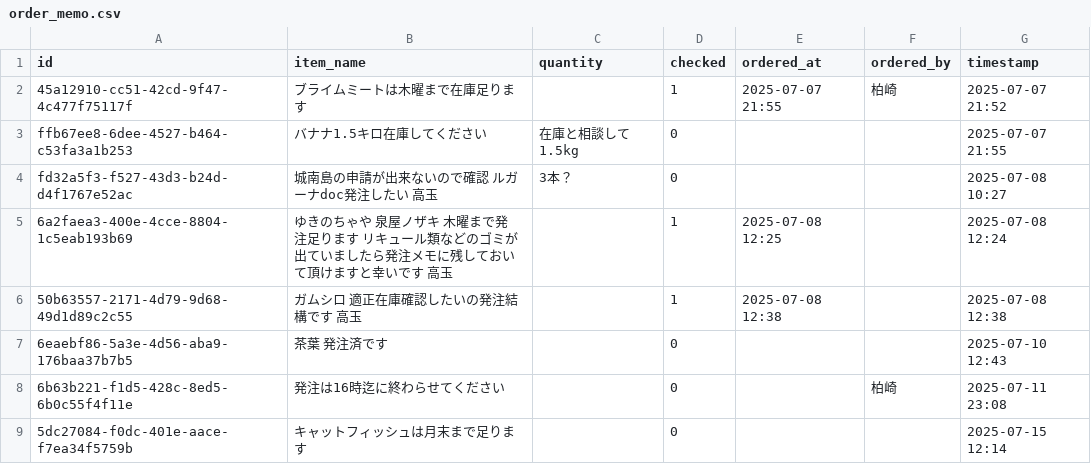
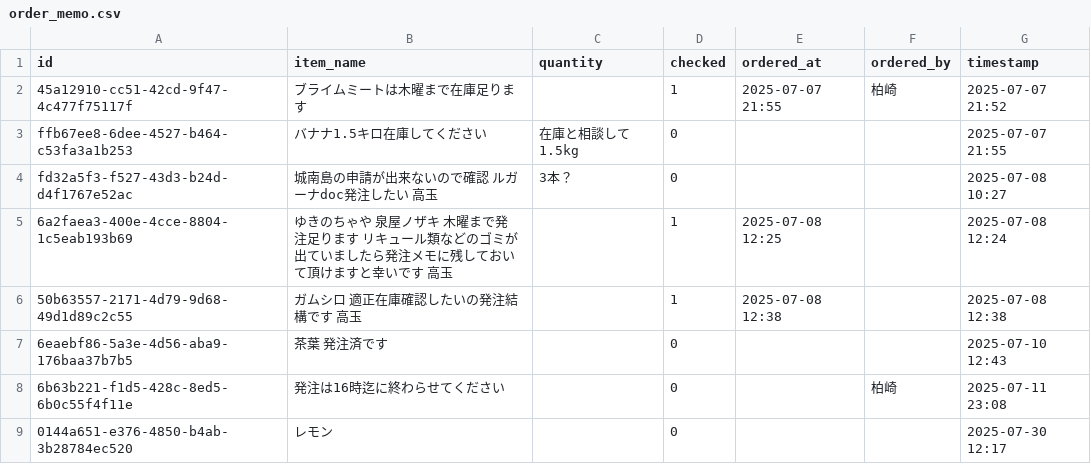
Before and after one commit to 0Tsuki3/shift_auth_system_prototype, a CSV file: data/manuals/order_memo.csv, drawn as a sheet; removed rows and columns are numbered as before the commit, all else as after; the diff names each change by its address in the sheet, - before the commit and + after, or states it on an @@ line.

```diff
--- a/data/manuals/order_memo.csv
+++ b/data/manuals/order_memo.csv
-row 9: 5dc27084-f0dc-401e-aace-f7ea34f5759b | キャットフィッシュは月末まで足ります |  | 0 |  |  | 2025-07-15 12:14
+row 9: 0144a651-e376-4850-b4ab-3b28784ec520 | レモン |  | 0 |  |  | 2025-07-30 12:17
```
Also changed, not shown: data/manuals/kitchen_memo.csv, data/shift/shift_2025-07.csv, 23 other files.
